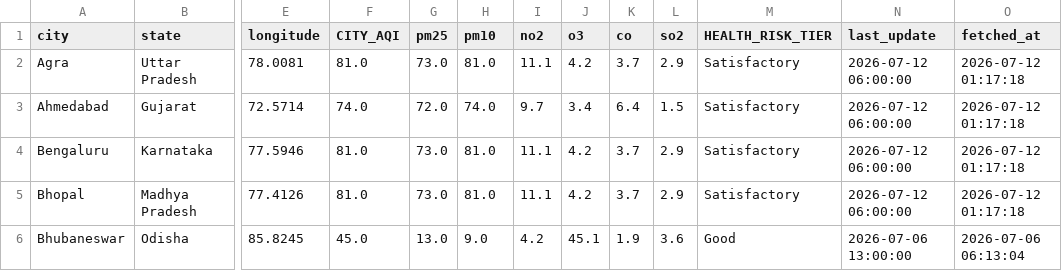
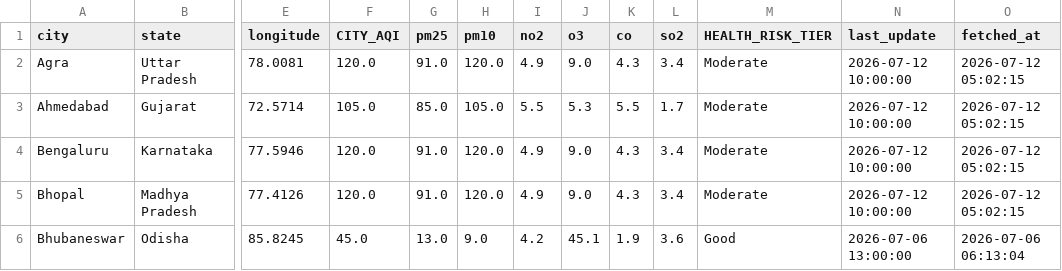
Before and after one commit to Sxdarksoul/AQI-pipeline, a CSV file: aqi_latest.csv, drawn as a sheet; only a part is shown, gaps mark what is left out; the diff covers the shown part only; the diff names each change by its address in the sheet, - before the commit and + after, or states it on an @@ line.

```diff
--- a/aqi_latest.csv
+++ b/aqi_latest.csv
-F2 (CITY_AQI): 81.0
+F2 (CITY_AQI): 120.0
-G2 (pm25): 73.0
+G2 (pm25): 91.0
-H2 (pm10): 81.0
+H2 (pm10): 120.0
-I2 (no2): 11.1
+I2 (no2): 4.9
-J2 (o3): 4.2
+J2 (o3): 9.0
-K2 (co): 3.7
+K2 (co): 4.3
-L2 (so2): 2.9
+L2 (so2): 3.4
-M2:M5 (HEALTH_RISK_TIER): Satisfactory
+M2:M5 (HEALTH_RISK_TIER): Moderate
-N2:N5 (last_update): 2026-07-12 06:00:00
+N2:N5 (last_update): 2026-07-12 10:00:00
-O2:O5 (fetched_at): 2026-07-12 01:17:18
+O2:O5 (fetched_at): 2026-07-12 05:02:15
-F3 (CITY_AQI): 74.0
+F3 (CITY_AQI): 105.0
-G3 (pm25): 72.0
+G3 (pm25): 85.0
-H3 (pm10): 74.0
+H3 (pm10): 105.0
-I3 (no2): 9.7
+I3 (no2): 5.5
-J3 (o3): 3.4
+J3 (o3): 5.3
-K3 (co): 6.4
+K3 (co): 5.5
-L3 (so2): 1.5
+L3 (so2): 1.7
-F4:F5 (CITY_AQI): 81.0
+F4:F5 (CITY_AQI): 120.0
-G4:G5 (pm25): 73.0
+G4:G5 (pm25): 91.0
-H4:H5 (pm10): 81.0
+H4:H5 (pm10): 120.0
-I4:I5 (no2): 11.1
+I4:I5 (no2): 4.9
-J4:J5 (o3): 4.2
+J4:J5 (o3): 9.0
-K4:K5 (co): 3.7
+K4:K5 (co): 4.3
-L4:L5 (so2): 2.9
+L4:L5 (so2): 3.4
```
Also changed, not shown: 156 edited cells elsewhere in this file, aqi_history.csv, aqi_state.csv, 1 other file.
